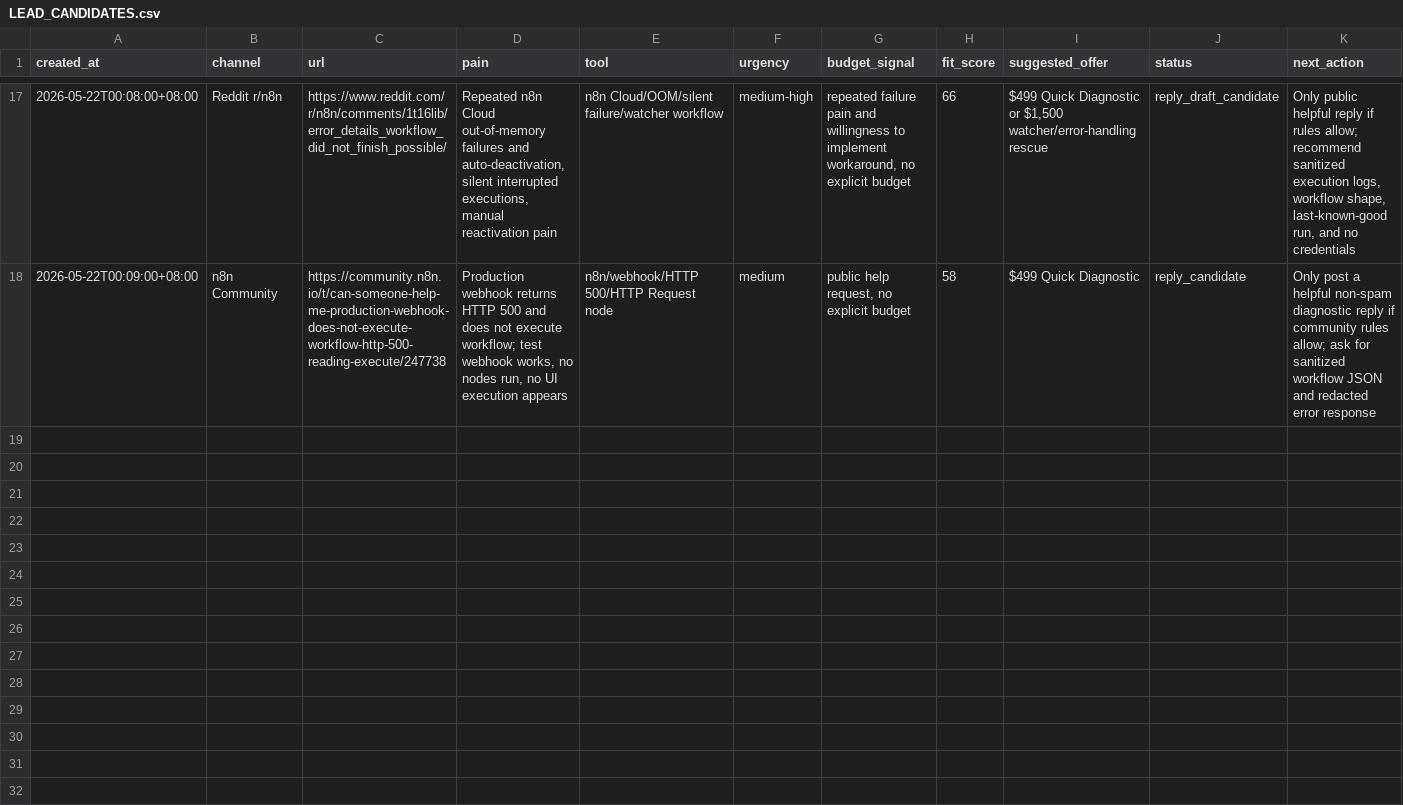
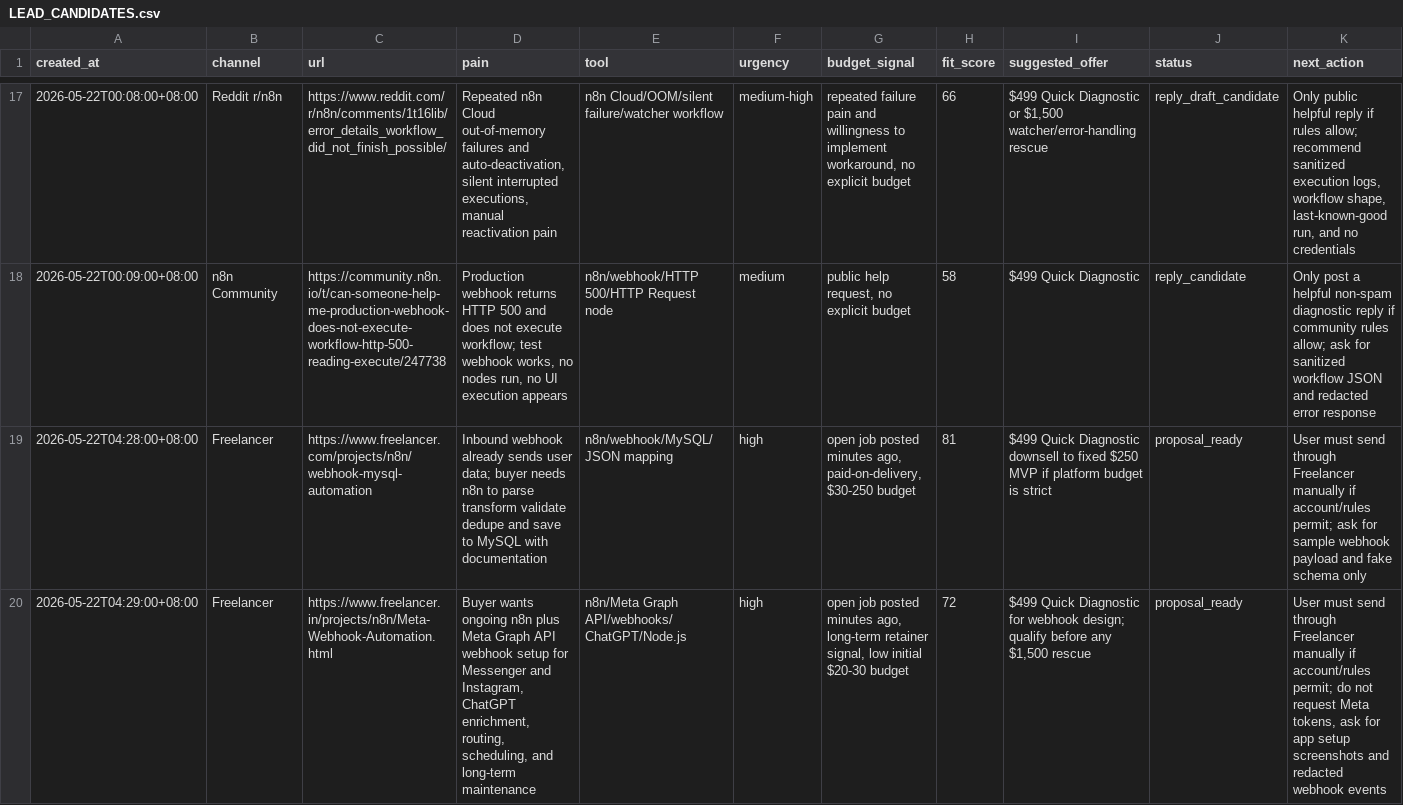
Before and after one commit to butianhua4/ai-agent-debug-kit, a CSV file: ops/48h/LEAD_CANDIDATES.csv, drawn as a sheet; only a part is shown, gaps mark what is left out; the diff covers the shown part only; the diff names each change by its address in the sheet, - before the commit and + after, or states it on an @@ line.

Commit message:
Add fresh n8n proposal leads

```diff
--- a/ops/48h/LEAD_CANDIDATES.csv
+++ b/ops/48h/LEAD_CANDIDATES.csv
+row 19: 2026-05-22T04:28:00+08:00 | Freelancer | https://www.freelancer.com/projects/n8n/webhook-mysql-automation | Inbound webhook already sends user data; buyer needs n8n to parse transform validate dedupe and save to MySQL with documentation | n8n/webhook/MySQL/JSON mapping | high | open job posted minutes ago, paid-on-delivery, $30-250 budget | 81 | $499 Quick Diagnostic downsell to fixed $250 MVP if platform budget is strict | proposal_ready | User must send through Freelancer manually if account/rules permit; ask for sample webhook payload and fake schema only
+row 20: 2026-05-22T04:29:00+08:00 | Freelancer | https://www.freelancer.in/projects/n8n/Meta-Webhook-Automation.html | Buyer wants ongoing n8n plus Meta Graph API webhook setup for Messenger and Instagram, ChatGPT enrichment, routing, scheduling, and long-term maintenance | n8n/Meta Graph API/webhooks/ChatGPT/Node.js | high | open job posted minutes ago, long-term retainer signal, low initial $20-30 budget | 72 | $499 Quick Diagnostic for webhook design; qualify before any $1,500 rescue | proposal_ready | User must send through Freelancer manually if account/rules permit; do not request Meta tokens, ask for app setup screenshots and redacted webhook events
```
Also changed, not shown: 1 added row elsewhere in this file, 2 other files.
